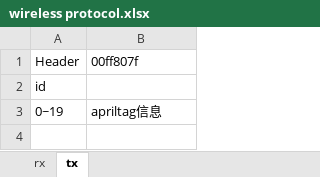
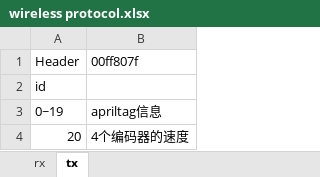
Before and after one commit to FredBill1/RT1064_Smartcar, an Excel workbook: wireless protocol.xlsx, sheet tx, drawn as a sheet; values as stored, in another font and other column widths than the file's, no borders; the diff names each change by its address in the sheet, - before the commit and + after, or states it on an @@ line.

```diff
--- a/wireless protocol.xlsx (sheet tx)
+++ b/wireless protocol.xlsx (sheet tx)
+row 4: 20 | 4个编码器的速度
```
Also changed, not shown: 10 other files.
